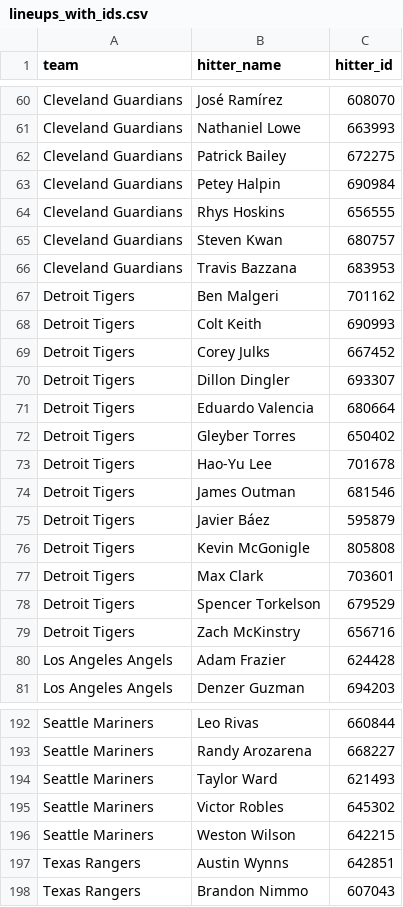
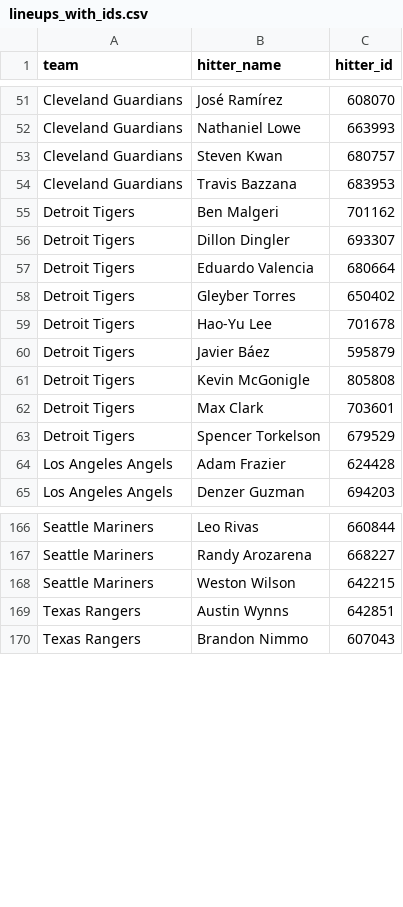
Before and after one commit to syocum9422-blip/sports_model_site, a CSV file: data/mlb/lineups_with_ids.csv, drawn as a sheet; only a part is shown, gaps mark what is left out; the diff covers the shown part only.

```diff
--- a/data/mlb/lineups_with_ids.csv
+++ b/data/mlb/lineups_with_ids.csv
@@ -61,5 +52,2 @@ Cleveland Guardians,José Ramírez,608070
 Cleveland Guardians,Nathaniel Lowe,663993
-Cleveland Guardians,Patrick Bailey,672275
-Cleveland Guardians,Petey Halpin,690984
-Cleveland Guardians,Rhys Hoskins,656555
 Cleveland Guardians,Steven Kwan,680757
@@ -67,4 +55,2 @@ Cleveland Guardians,Travis Bazzana,683953
 Detroit Tigers,Ben Malgeri,701162
-Detroit Tigers,Colt Keith,690993
-Detroit Tigers,Corey Julks,667452
 Detroit Tigers,Dillon Dingler,693307
@@ -73,3 +59,2 @@ Detroit Tigers,Gleyber Torres,650402
 Detroit Tigers,Hao-Yu Lee,701678
-Detroit Tigers,James Outman,681546
 Detroit Tigers,Javier Báez,595879
@@ -78,3 +63,2 @@ Detroit Tigers,Max Clark,703601
 Detroit Tigers,Spencer Torkelson,679529
-Detroit Tigers,Zach McKinstry,656716
 Los Angeles Angels,Adam Frazier,624428
@@ -193,4 +167,2 @@ Seattle Mariners,Leo Rivas,660844
 Seattle Mariners,Randy Arozarena,668227
-Seattle Mariners,Taylor Ward,621493
-Seattle Mariners,Victor Robles,645302
 Seattle Mariners,Weston Wilson,642215
```
Also changed, not shown: 19 removed rows elsewhere in this file, data/mlb/lines_today.csv, 3 other files.
